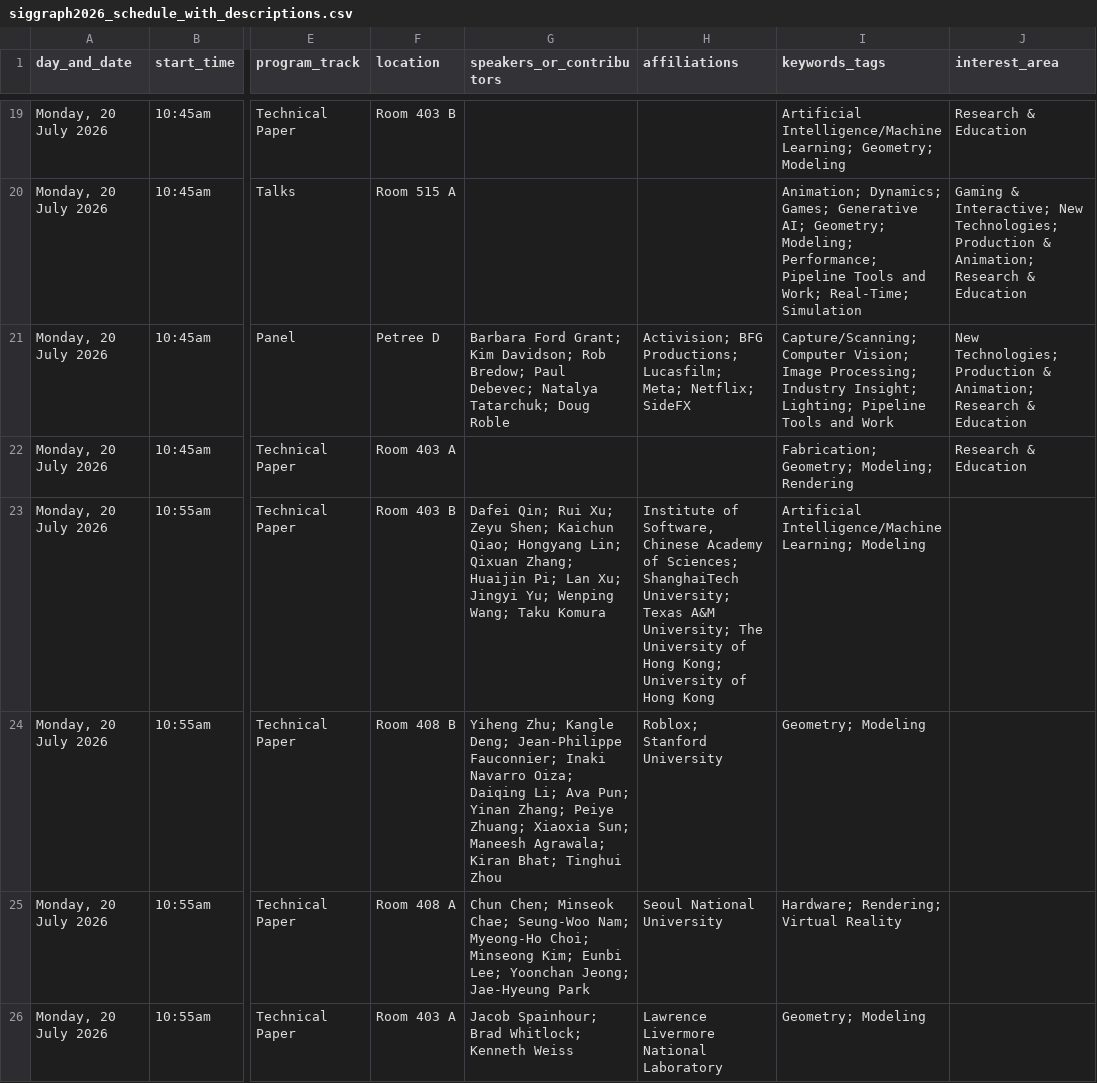
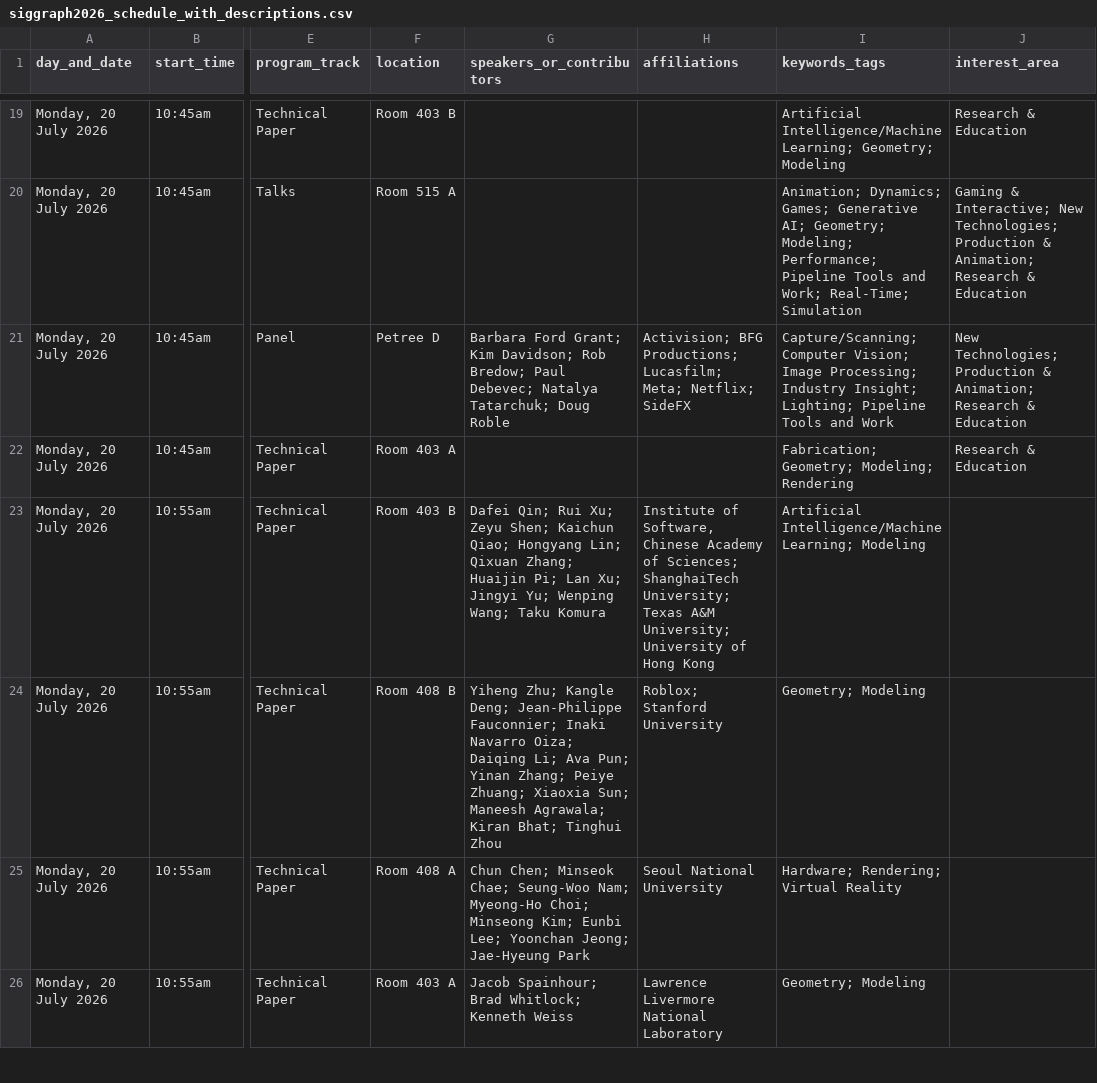
Before and after one commit to nathanshipley/siggraph2026-planner, a CSV file: data/siggraph2026_schedule_with_descriptions.csv, drawn as a sheet; only a part is shown, gaps mark what is left out; the diff covers the shown part only; the diff names each change by its address in the sheet, - before the commit and + after, or states it on an @@ line.

```diff
--- a/data/siggraph2026_schedule_with_descriptions.csv
+++ b/data/siggraph2026_schedule_with_descriptions.csv
-H23 (affiliations): …A&M University; The University of Hong Kong; University of…
+H23 (affiliations): …A&M University; University of…
```
Also changed, not shown: 1 added row, 1 removed row and 102 edited cells elsewhere in this file, 1 other file.
